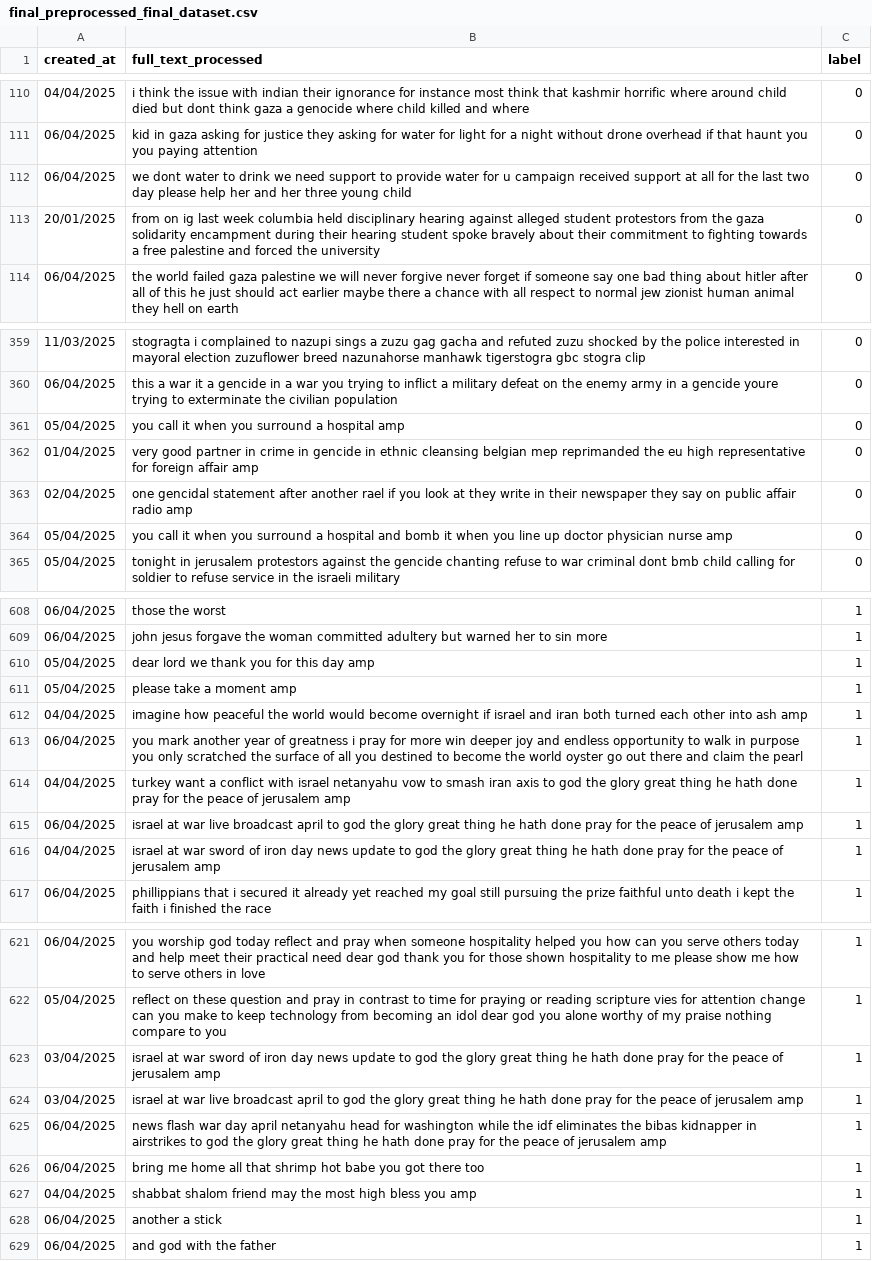
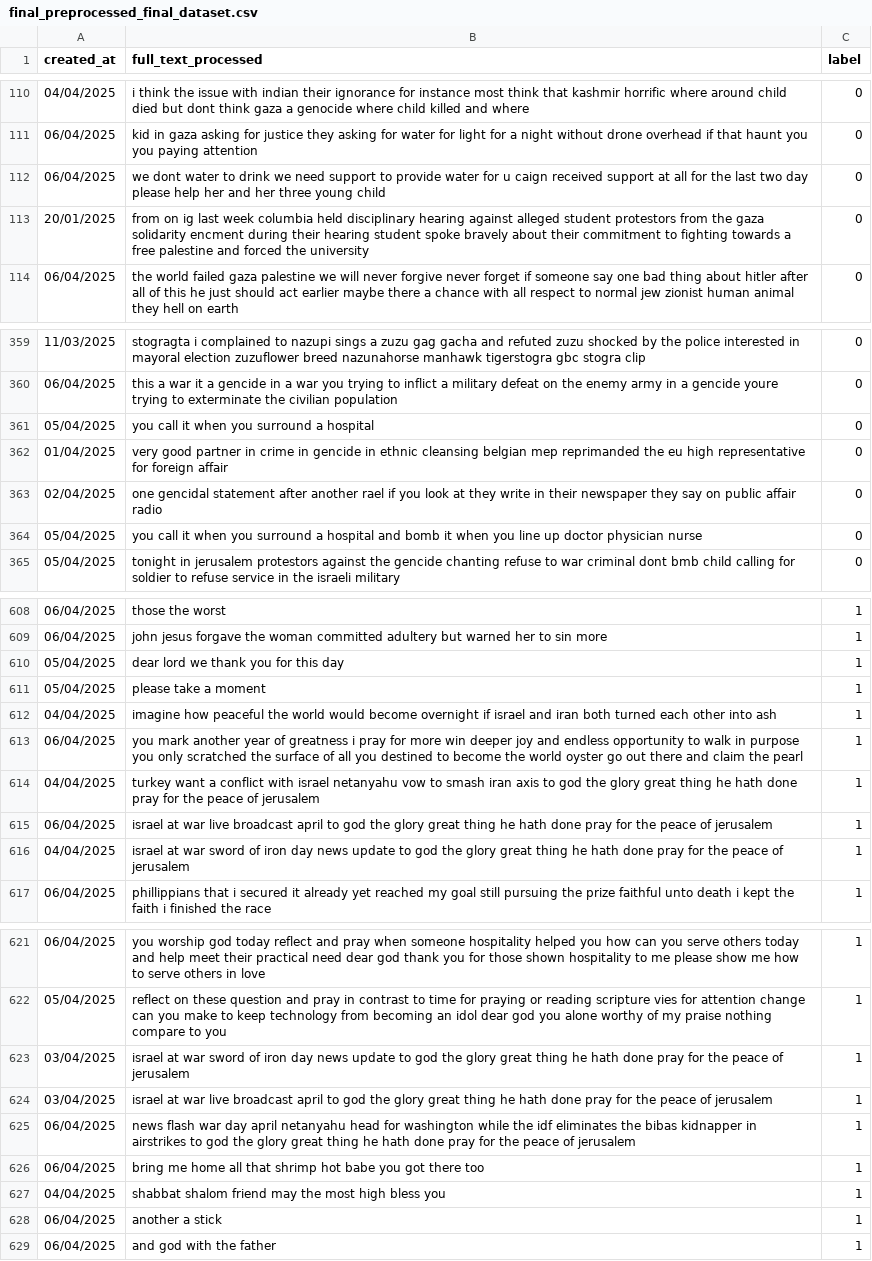
Before and after one commit to waftsa/skripsi, a CSV file: Program/DATA/TRAINING DATASET/final_preprocessed_final_dataset.csv, drawn as a sheet; only a part is shown, gaps mark what is left out; the diff covers the shown part only; the diff names each change by its address in the sheet, - before the commit and + after, or states it on an @@ line.

```diff
--- a/Program/DATA/TRAINING DATASET/final_preprocessed_final_dataset.csv
+++ b/Program/DATA/TRAINING DATASET/final_preprocessed_final_dataset.csv
-B112 (full_text_processed): …for u campaign received support…
+B112 (full_text_processed): …for u caign received support…
-B113 (full_text_processed): …gaza solidarity encampment during their…
+B113 (full_text_processed): …gaza solidarity encment during their…
-B361 (full_text_processed): you call it when you surround a hospital amp
+B361 (full_text_processed): you call it when you surround a hospital
-B362 (full_text_processed): …foreign affair amp
+B362 (full_text_processed): …foreign affair
-B363 (full_text_processed): …affair radio amp
+B363 (full_text_processed): …affair radio
-B364 (full_text_processed): …physician nurse amp
+B364 (full_text_processed): …physician nurse
-B610 (full_text_processed): dear lord we thank you for this day amp
+B610 (full_text_processed): dear lord we thank you for this day
-B611 (full_text_processed): please take a moment amp
+B611 (full_text_processed): please take a moment
-B612 (full_text_processed): …into ash amp
+B612 (full_text_processed): …into ash
-B614 (full_text_processed): …of jerusalem amp
+B614 (full_text_processed): …of jerusalem
-B615 (full_text_processed): …of jerusalem amp
+B615 (full_text_processed): …of jerusalem
-B616 (full_text_processed): …of jerusalem amp
+B616 (full_text_processed): …of jerusalem
-B623 (full_text_processed): …of jerusalem amp
+B623 (full_text_processed): …of jerusalem
-B624 (full_text_processed): …of jerusalem amp
+B624 (full_text_processed): …of jerusalem
-B625 (full_text_processed): …of jerusalem amp
+B625 (full_text_processed): …of jerusalem
-B627 (full_text_processed): …bless you amp
+B627 (full_text_processed): …bless you
```
Also changed, not shown: 94 edited cells elsewhere in this file, 25 other files.
